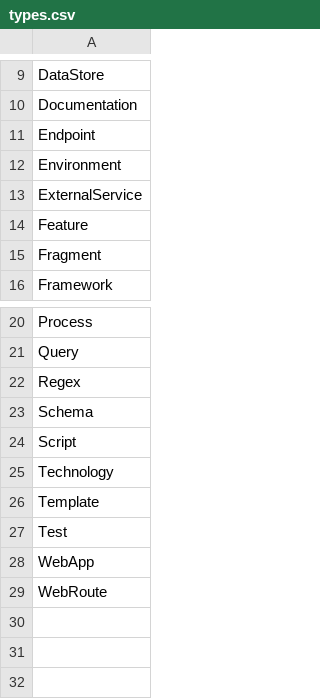
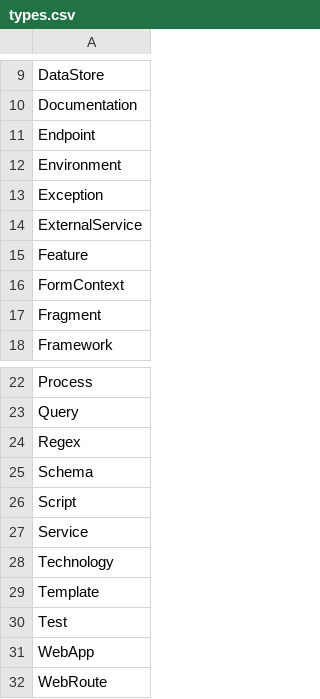
Before and after one commit to DOAJ/doaj, a CSV file: docs/featuremap/types.csv, drawn as a sheet; only a part is shown, gaps mark what is left out; the diff names each change by its address in the sheet, - before the commit and + after, or states it on an @@ line.

Commit message:
code cleanup and featuremap annotations for bll and api directories

```diff
--- a/docs/featuremap/types.csv
+++ b/docs/featuremap/types.csv
+row 13: Exception
+row 16: FormContext
+row 27: Service
```
Also changed, not shown: 23 other files.
